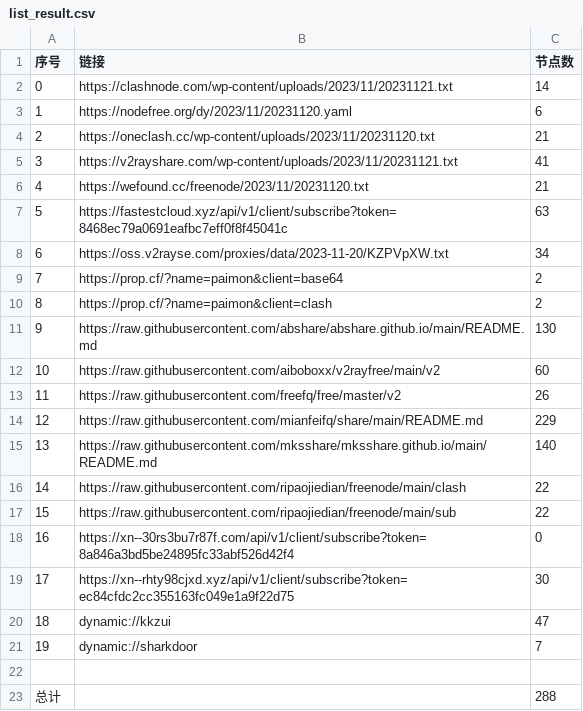
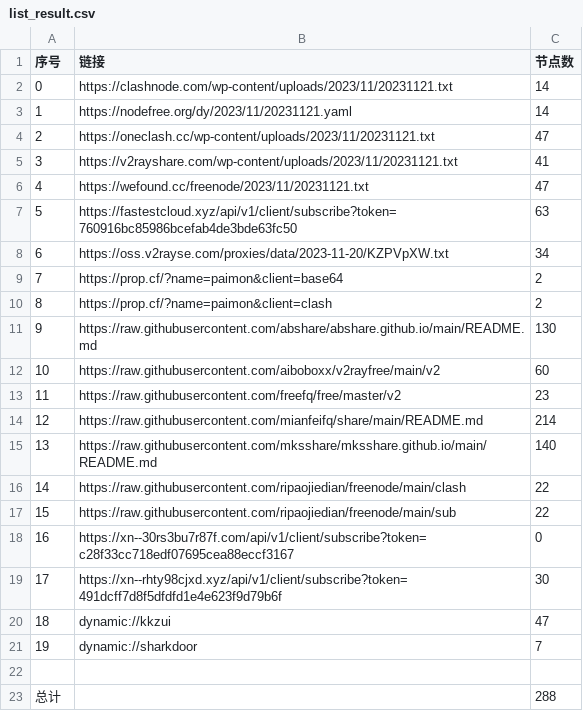
Before and after one commit to WTNLXTBL/Node-Fetch, a CSV file: list_result.csv, drawn as a sheet.

```diff
--- a/list_result.csv
+++ b/list_result.csv
@@ -2,7 +2,7 @@
 0,https://clashnode.com/wp-content/uploads/2023/11/20231121.txt,14
-1,https://nodefree.org/dy/2023/11/20231120.yaml,6
-2,https://oneclash.cc/wp-content/uploads/2023/11/20231120.txt,21
+1,https://nodefree.org/dy/2023/11/20231121.yaml,14
+2,https://oneclash.cc/wp-content/uploads/2023/11/20231121.txt,47
 3,https://v2rayshare.com/wp-content/uploads/2023/11/20231121.txt,41
-4,https://wefound.cc/freenode/2023/11/20231120.txt,21
-5,https://fastestcloud.xyz/api/v1/client/subscribe?token=8468ec79a0691eafbc7eff0f8f45041c,63
+4,https://wefound.cc/freenode/2023/11/20231121.txt,47
+5,https://fastestcloud.xyz/api/v1/client/subscribe?token=760916bc85986bcefab4de3bde63fc50,63
 6,https://oss.v2rayse.com/proxies/data/2023-11-20/KZPVpXW.txt,34
@@ -12,4 +12,4 @@
 10,https://raw.githubusercontent.com/aiboboxx/v2rayfree/main/v2,60
-11,https://raw.githubusercontent.com/freefq/free/master/v2,26
-12,https://raw.githubusercontent.com/mianfeifq/share/main/README.md,229
+11,https://raw.githubusercontent.com/freefq/free/master/v2,23
+12,https://raw.githubusercontent.com/mianfeifq/share/main/README.md,214
 13,https://raw.githubusercontent.com/mksshare/mksshare.github.io/main/README.md,140
@@ -17,4 +17,4 @@
 15,https://raw.githubusercontent.com/ripaojiedian/freenode/main/sub,22
-16,https://xn--30rs3bu7r87f.com/api/v1/client/subscribe?token=8a846a3bd5be24895fc33abf526d42f4,0
-17,https://xn--rhty98cjxd.xyz/api/v1/client/subscribe?token=ec84cfdc2cc355163fc049e1a9f22d75,30
+16,https://xn--30rs3bu7r87f.com/api/v1/client/subscribe?token=c28f33cc718edf07695cea88eccf3167,0
+17,https://xn--rhty98cjxd.xyz/api/v1/client/subscribe?token=491dcff7d8f5dfdfd1e4e623f9d79b6f,30
 18,dynamic://kkzui,47
```
Also changed, not shown: 14 other files.
